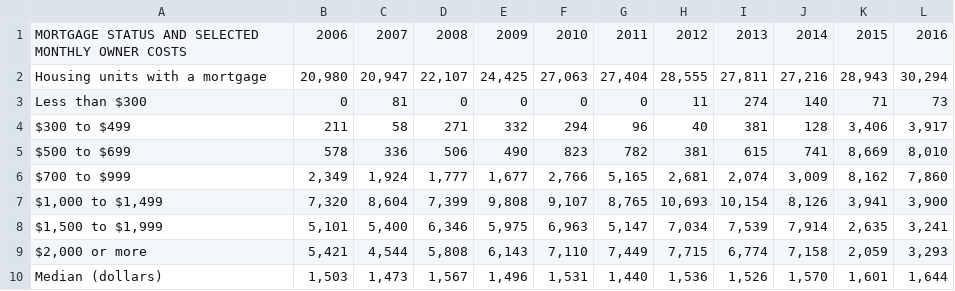
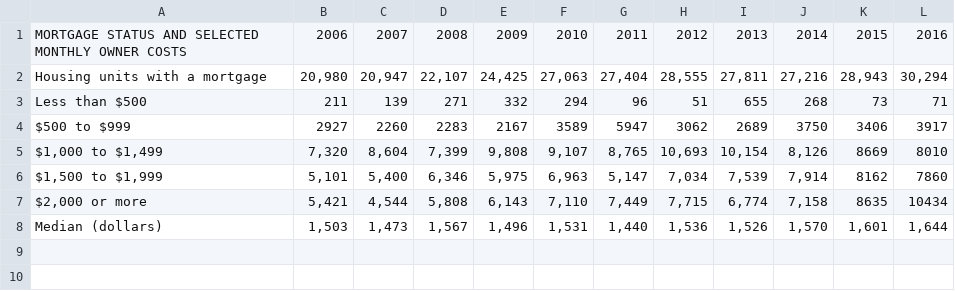
Before and after one commit to Umu2509/test_branching, a CSV file: hays_data/hays_monthly_costs_with_mortgage.csv, drawn as a sheet.

```diff
--- a/hays_data/hays_monthly_costs_with_mortgage.csv
+++ b/hays_data/hays_monthly_costs_with_mortgage.csv
@@ -2,9 +2,7 @@ MORTGAGE STATUS AND SELECTED MONTHLY OWNER COSTS,2006,2007,2008,2009,2010,2011,2
 Housing units with a mortgage,"20,980","20,947","22,107","24,425","27,063","27,404","28,555","27,811","27,216","28,943","30,294"
-Less than $300,0,81,0,0,0,0,11,274,140,71,73
-$300 to $499,211,58,271,332,294,96,40,381,128,"3,406","3,917"
-$500 to $699,578,336,506,490,823,782,381,615,741,"8,669","8,010"
-$700 to $999,"2,349","1,924","1,777","1,677","2,766","5,165","2,681","2,074","3,009","8,162","7,860"
-"$1,000 to $1,499","7,320","8,604","7,399","9,808","9,107","8,765","10,693","10,154","8,126","3,941","3,900"
-"$1,500 to $1,999","5,101","5,400","6,346","5,975","6,963","5,147","7,034","7,539","7,914","2,635","3,241"
-"$2,000 or more","5,421","4,544","5,808","6,143","7,110","7,449","7,715","6,774","7,158","2,059","3,293"
+Less than $500,211,139,271,332,294,96,51,655,268,73,71
+$500 to $999,2927,2260,2283,2167,3589,5947,3062,2689,3750,"3406","3917"
+"$1,000 to $1,499","7,320","8,604","7,399","9,808","9,107","8,765","10,693","10,154","8,126","8669","8010"
+"$1,500 to $1,999","5,101","5,400","6,346","5,975","6,963","5,147","7,034","7,539","7,914","8162","7860"
+"$2,000 or more","5,421","4,544","5,808","6,143","7,110","7,449","7,715","6,774","7,158","8635","10434"
 Median (dollars),"1,503","1,473","1,567","1,496","1,531","1,440","1,536","1,526","1,570","1,601","1,644"
```
Also changed, not shown: Travis_County_Data/Mortage_Status.csv.
